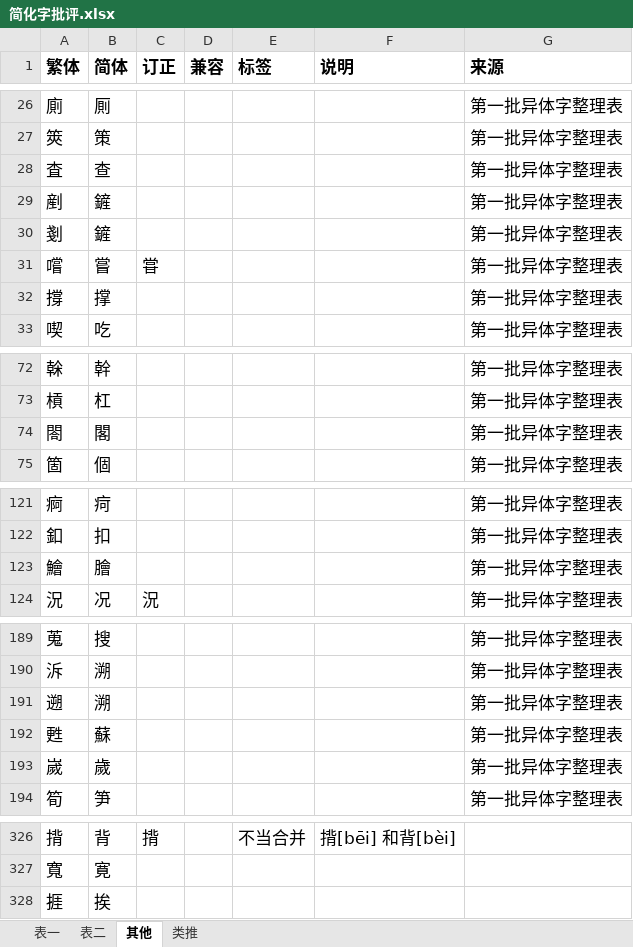
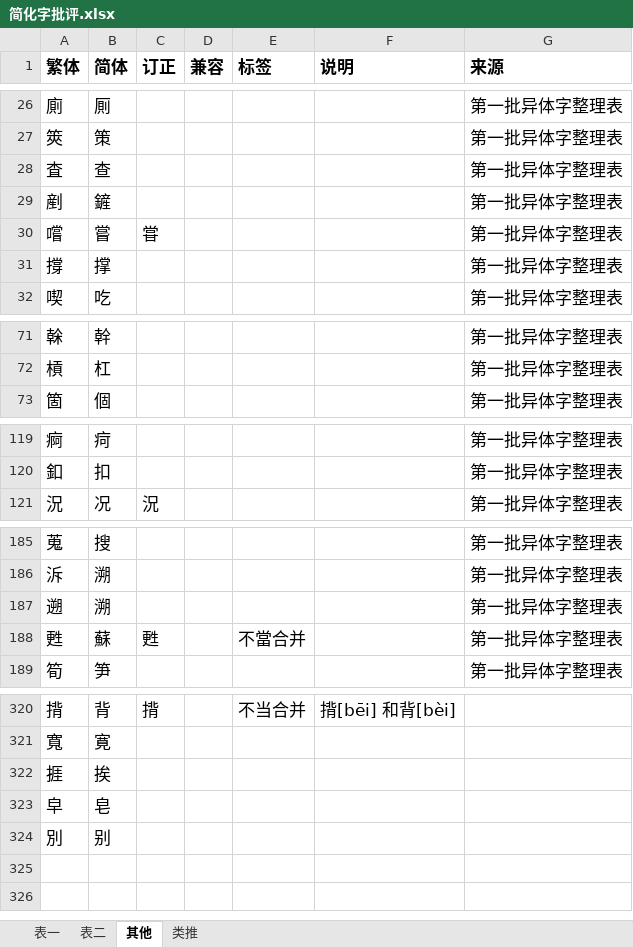
Before and after one commit to dec32/better-simp, an Excel workbook: 简化字批评.xlsx, sheet 其他, drawn as a sheet; only a part is shown, gaps mark what is left out; values as stored, in another font and other column widths than the file's, no borders; removed rows and columns are numbered as before the commit, all else as after; the diff covers the shown part only; the diff names each change by its address in the sheet, - before the commit and + after, or states it on an @@ line.

```diff
--- a/简化字批评.xlsx (sheet 其他)
+++ b/简化字批评.xlsx (sheet 其他)
-row 30: 剗 | 鏟 |  |  |  |  | 第一批异体字整理表
-row 74: 閤 | 閣 |  |  |  |  | 第一批异体字整理表
-row 123: 鱠 | 膾 |  |  |  |  | 第一批异体字整理表
-C188 (订正): (empty)
+C188 (订正): 甦
-E188 (标签): (empty)
+E188 (标签): 不當合并
-row 193: 嵗 | 歲 |  |  |  |  | 第一批异体字整理表
+row 323: 皁 | 皂
+row 324: 別 | 别
```
Also changed, not shown: 2 removed rows and 3 edited cells elsewhere in this sheet, sheet 表一, sheet 类推, 1 other file.
